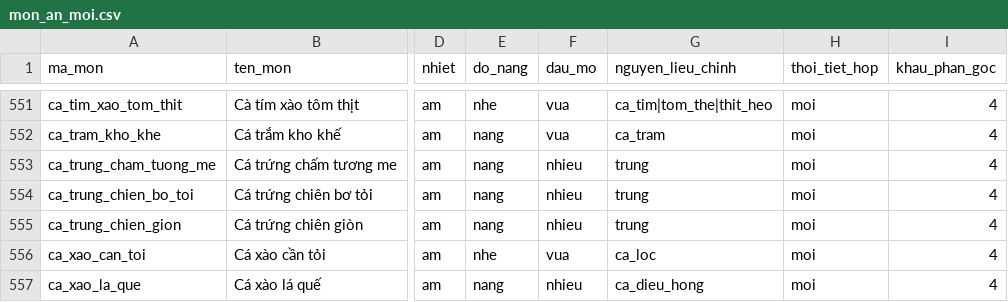
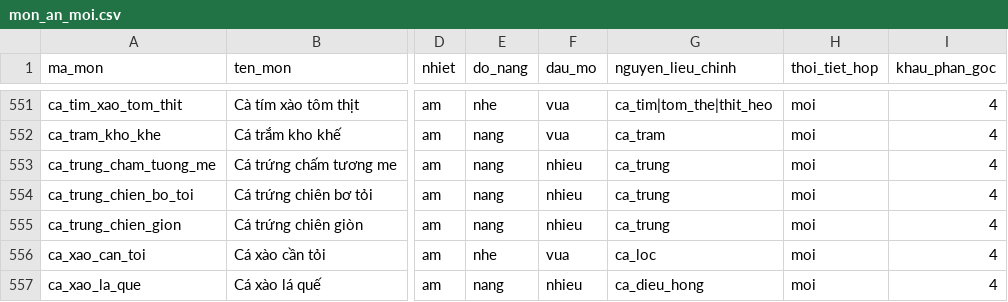
Before and after one commit to quaitinh/ca-chef, a CSV file: data/de_xuat/mon_an_moi.csv, drawn as a sheet; only a part is shown, gaps mark what is left out; the diff names each change by its address in the sheet, - before the commit and + after, or states it on an @@ line.

```diff
--- a/data/de_xuat/mon_an_moi.csv
+++ b/data/de_xuat/mon_an_moi.csv
-G553:G555 (nguyen_lieu_chinh): trung
+G553:G555 (nguyen_lieu_chinh): ca_trung
```
Also changed, not shown: data/de_xuat/bi_quyet_nl.csv, data/de_xuat/mon_nguyen_lieu_moi.csv, 3 other files.
